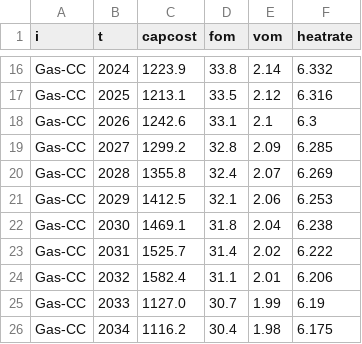
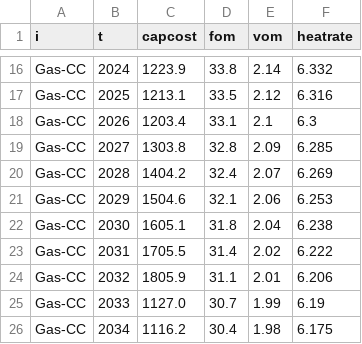
Before and after one commit to RMI/ReEDS-CEPM, a CSV file: inputs/plant_characteristics/gas_CAPEX_update_v1_ccgt_low.csv, drawn as a sheet; only a part is shown, gaps mark what is left out.

Commit message:
Update clustering method - Gas capex regression

```diff
--- a/inputs/plant_characteristics/gas_CAPEX_update_v1_ccgt_low.csv
+++ b/inputs/plant_characteristics/gas_CAPEX_update_v1_ccgt_low.csv
@@ -17,9 +17,9 @@ Gas-CC,2024,1223.9,33.8,2.14,6.332
 Gas-CC,2025,1213.1,33.5,2.12,6.316
-Gas-CC,2026,1242.6,33.1,2.1,6.3
-Gas-CC,2027,1299.2,32.8,2.09,6.285
-Gas-CC,2028,1355.8,32.4,2.07,6.269
-Gas-CC,2029,1412.5,32.1,2.06,6.253
-Gas-CC,2030,1469.1,31.8,2.04,6.238
-Gas-CC,2031,1525.7,31.4,2.02,6.222
-Gas-CC,2032,1582.4,31.1,2.01,6.206
+Gas-CC,2026,1203.4,33.1,2.1,6.3
+Gas-CC,2027,1303.8,32.8,2.09,6.285
+Gas-CC,2028,1404.2,32.4,2.07,6.269
+Gas-CC,2029,1504.6,32.1,2.06,6.253
+Gas-CC,2030,1605.1,31.8,2.04,6.238
+Gas-CC,2031,1705.5,31.4,2.02,6.222
+Gas-CC,2032,1805.9,31.1,2.01,6.206
 Gas-CC,2033,1127.0,30.7,1.99,6.19
```
Also changed, not shown: inputs/plant_characteristics/gas_CAPEX_update_v2_ccgt_high.csv, preprocessing/gas_capex_forecast/ccgt_regression_forecast.csv, 3 other files.
